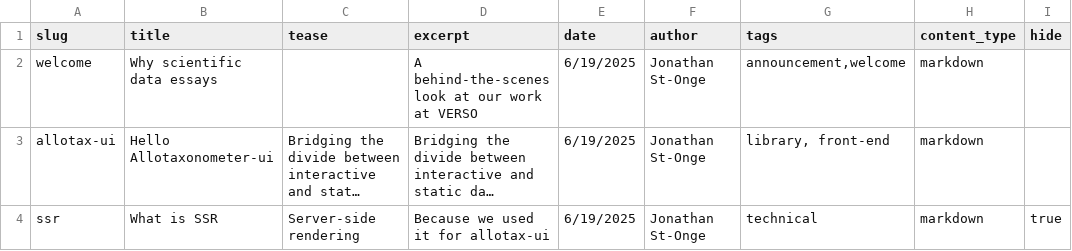
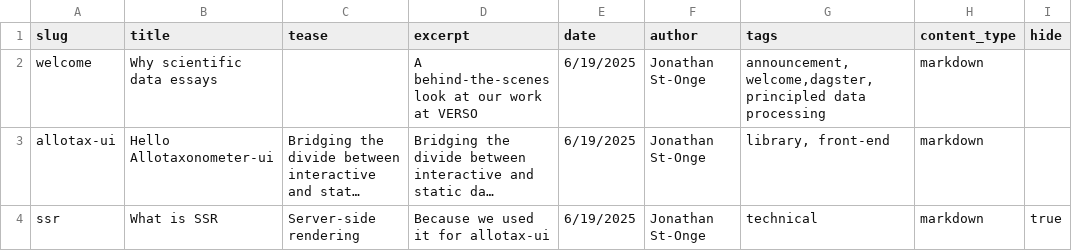
Before and after one commit to Vermont-Complex-Systems/complex-stories, a CSV file: src/data/blog.csv, drawn as a sheet; long unchanged cells end in …; the diff names each change by its address in the sheet, - before the commit and + after, or states it on an @@ line.

```diff
--- a/src/data/blog.csv
+++ b/src/data/blog.csv
-G2 (tags): announcement,welcome
+G2 (tags): announcement,welcome,dagster,principled data processing
```
Also changed, not shown: 22 other files.
